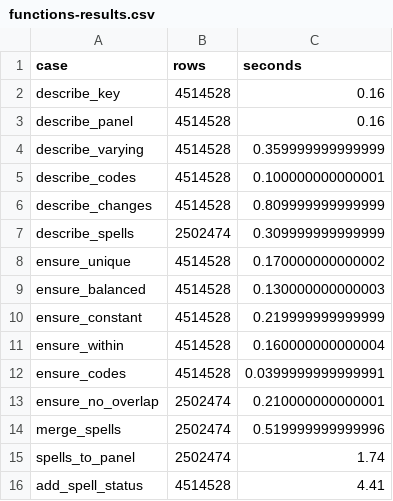
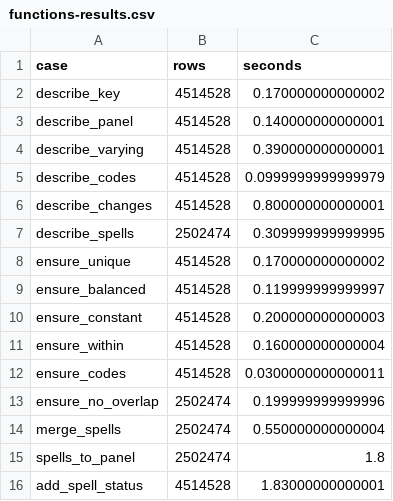
Before and after one commit to dataniel/inshape, a CSV file: benchmarks/functions-results.csv, drawn as a sheet.

Commit message:
Speed up add_spell_status(): one hash pass over the ids of data and spells
The ids of both tables are compressed together with group_ids(), so the
spells are sorted on an integer and each row finds its unit by index,
instead of sorting and joining on a character cpr. 4.4 s to 1.8 s on
4.5 million person-years; output identical on the benchmark data. Ids of
different classes still go through a join.

```diff
--- a/benchmarks/functions-results.csv
+++ b/benchmarks/functions-results.csv
@@ -1,16 +1,16 @@
 "case","rows","seconds"
-"describe_key",4514528,0.16
-"describe_panel",4514528,0.16
-"describe_varying",4514528,0.359999999999999
-"describe_codes",4514528,0.100000000000001
-"describe_changes",4514528,0.809999999999999
-"describe_spells",2502474,0.309999999999999
+"describe_key",4514528,0.170000000000002
+"describe_panel",4514528,0.140000000000001
+"describe_varying",4514528,0.390000000000001
+"describe_codes",4514528,0.0999999999999979
+"describe_changes",4514528,0.800000000000001
+"describe_spells",2502474,0.309999999999995
 "ensure_unique",4514528,0.170000000000002
-"ensure_balanced",4514528,0.130000000000003
-"ensure_constant",4514528,0.219999999999999
+"ensure_balanced",4514528,0.119999999999997
+"ensure_constant",4514528,0.200000000000003
 "ensure_within",4514528,0.160000000000004
-"ensure_codes",4514528,0.0399999999999991
-"ensure_no_overlap",2502474,0.210000000000001
-"merge_spells",2502474,0.519999999999996
-"spells_to_panel",2502474,1.74
-"add_spell_status",4514528,4.41
+"ensure_codes",4514528,0.0300000000000011
+"ensure_no_overlap",2502474,0.199999999999996
+"merge_spells",2502474,0.550000000000004
+"spells_to_panel",2502474,1.8
+"add_spell_status",4514528,1.83000000000001
```
Also changed, not shown: 4 other files.
